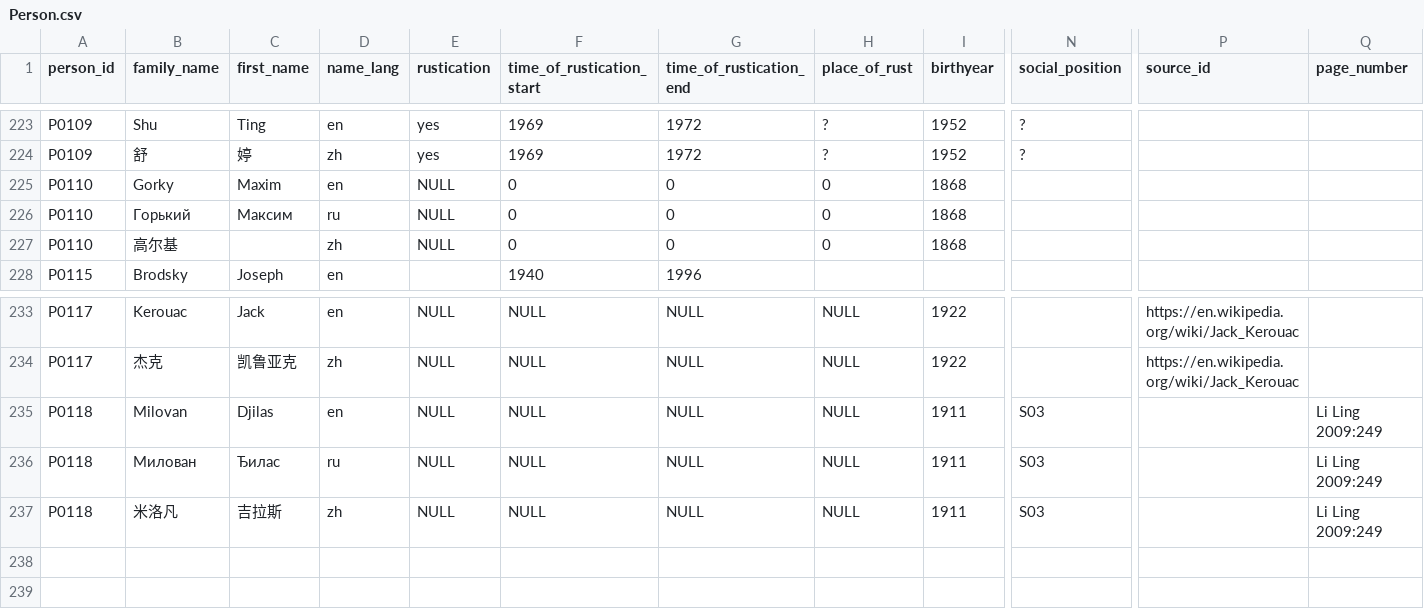
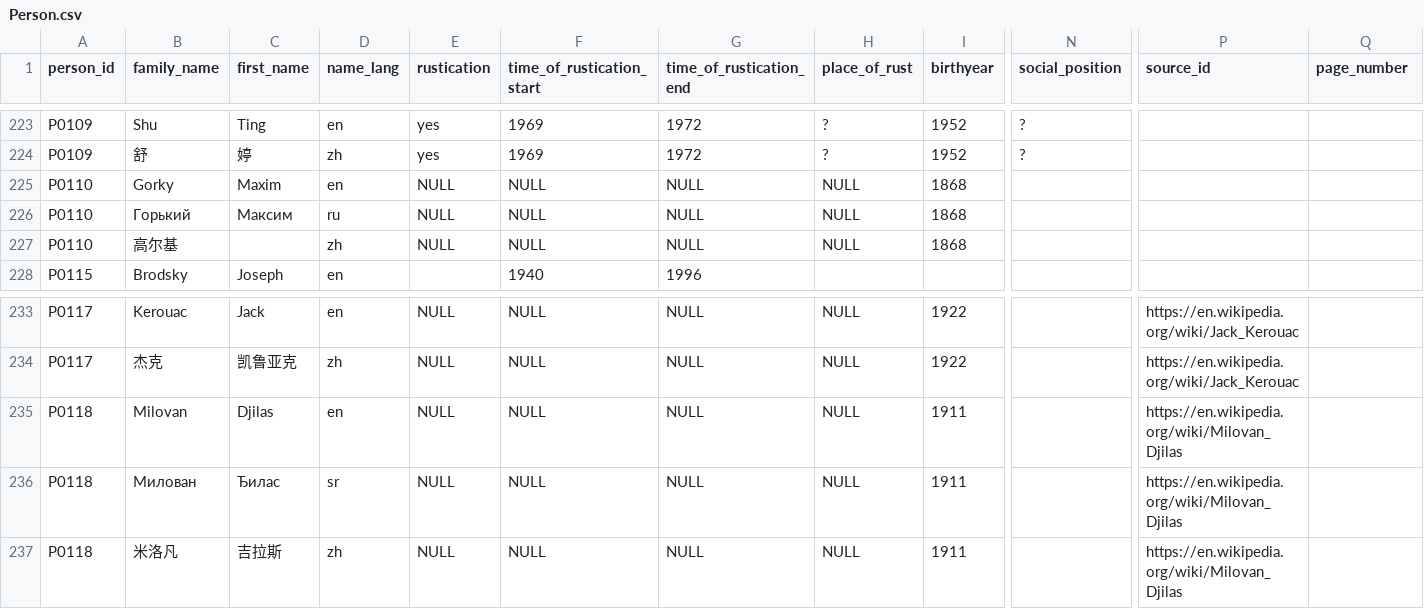
Before and after one commit to readchina/ReadAct, a CSV file: data/Person.csv, drawn as a sheet; only a part is shown, gaps mark what is left out; the diff names each change by its address in the sheet, - before the commit and + after, or states it on an @@ line.

Commit message:
Entries for Milovan Djilas
added genre "political theory"

```diff
--- a/data/Person.csv
+++ b/data/Person.csv
-F225:F227 (time_of_rustication_start): 0
+F225:F227 (time_of_rustication_start): NULL
-G225:G227 (time_of_rustication_end): 0
+G225:G227 (time_of_rustication_end): NULL
-H225:H227 (place_of_rust): 0
+H225:H227 (place_of_rust): NULL
-N235:N237 (social_position): S03
+N235:N237 (social_position): (empty)
-P235:P237 (source_id): (empty)
+P235:P237 (source_id): https://en.wikipedia.org/wiki/Milovan_Djilas
-Q235:Q237 (page_number): Li Ling 2009:249
+Q235:Q237 (page_number): (empty)
-D236 (name_lang): ru
+D236 (name_lang): sr
```
Also changed, not shown: data/Act.csv, data/Genre.csv, 2 other files.
